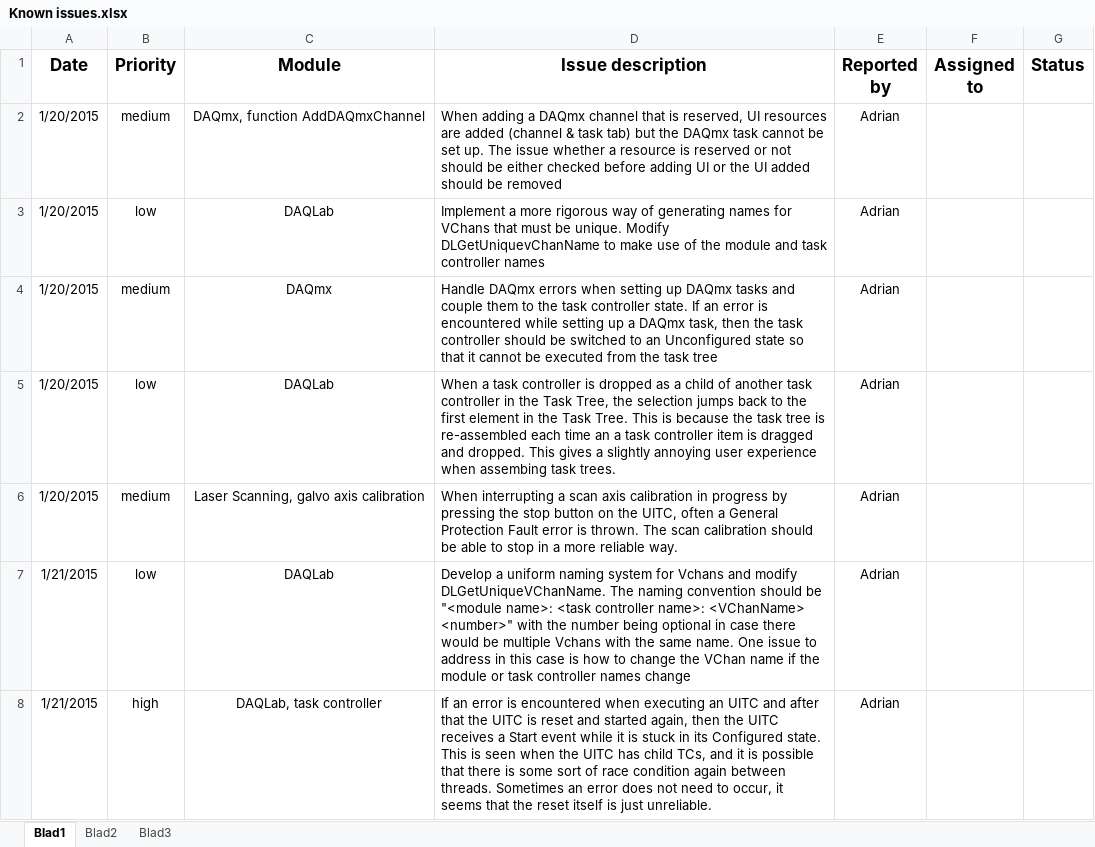
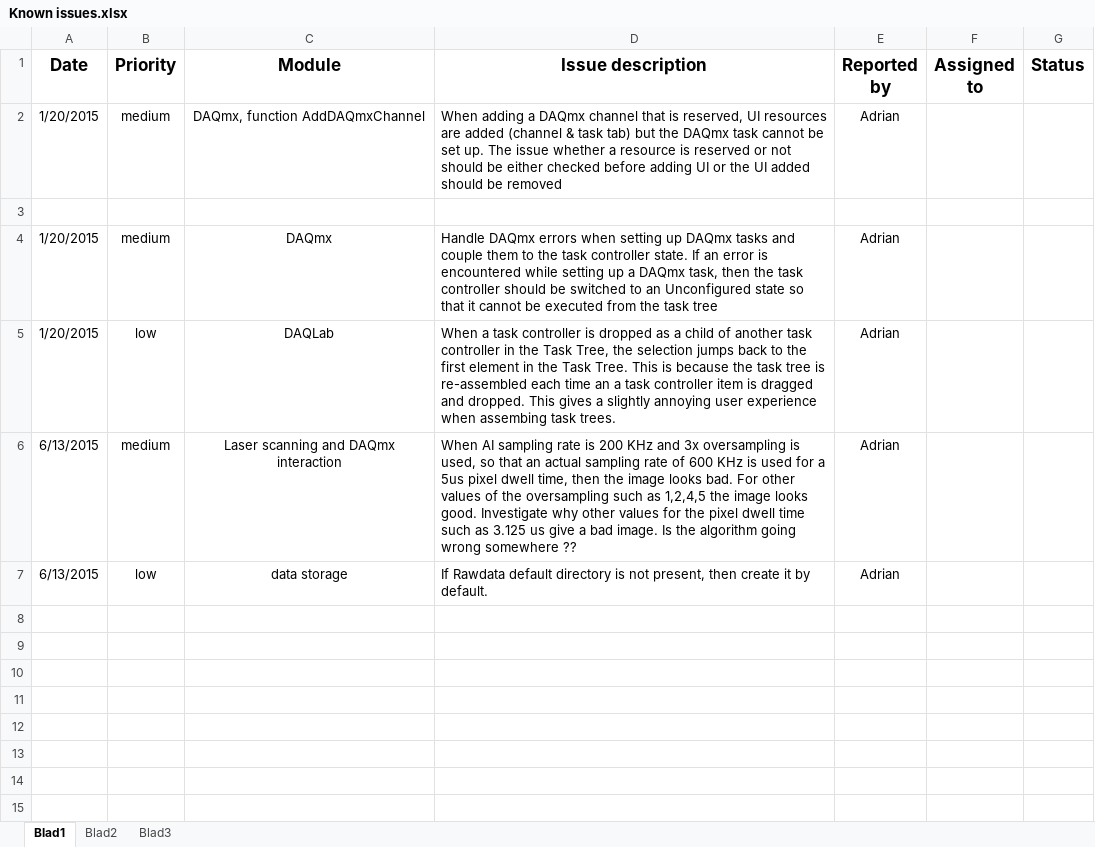
Before and after one commit to anegrean/DAQLab, an Excel workbook: Known issues.xlsx, sheet Blad1, drawn as a sheet; values as stored, in another font and other column widths than the file's, no borders; the diff names each change by its address in the sheet, - before the commit and + after, or states it on an @@ line.

```diff
--- a/Known issues.xlsx (sheet Blad1)
+++ b/Known issues.xlsx (sheet Blad1)
-row 3: 1/20/2015 | low | DAQLab | Implement a more rigorous way of generating names for VChans that must be unique. Modify DLGetUniquevChanName to make use of the module and task controller names | Adrian
+row 3: (empty)
-A6 (Date): 1/20/2015
+A6 (Date): 6/13/2015
-C6 (Module): Laser Scanning, galvo axis calibration
+C6 (Module): Laser scanning and DAQmx interaction
-D6 (Issue description): When interrupting a scan axis calibration in progress by pressing the stop button on the UITC, often a General Protection Fault error is thrown. The scan calibration should be able to stop in a more reliable way.
+D6 (Issue description): When AI sampling rate is 200 KHz and 3x oversampling is used, so that an actual sampling rate of 600 KHz is used for a 5us pixel dwell time, then the image looks bad. For other values of the oversampling such as 1,2,4,5 the image looks good. Investigate why other values for the pixel dwell time such as 3.125 us give a bad image. Is the algorithm going wrong somewhere ??
-A7 (Date): 1/21/2015
+A7 (Date): 6/13/2015
-C7 (Module): DAQLab
+C7 (Module): data storage
-D7 (Issue description): Develop a uniform naming system for Vchans and modify DLGetUniqueVChanName. The naming convention should be "<module name>: <task controller name>: <VChanName> <number>" with the number being optional in case there would be multiple Vchans with the same name. One issue to address in this case is how to change the VChan name if the module or task controller names change
+D7 (Issue description): If Rawdata default directory is not present, then create it by default.
-row 8: 1/21/2015 | high | DAQLab, task controller | If an error is encountered when executing an UITC and after that the UITC is reset and started again, then the UITC receives a Start event while it is stuck in its Configured state. This is seen when the UITC has child TCs, and it is possible that there is some sort of race condition again between threads. Sometimes an error does not need to occur, it seems that the reset itself is just unreliable. | Adrian
```
Also changed, not shown: 5 other files.
